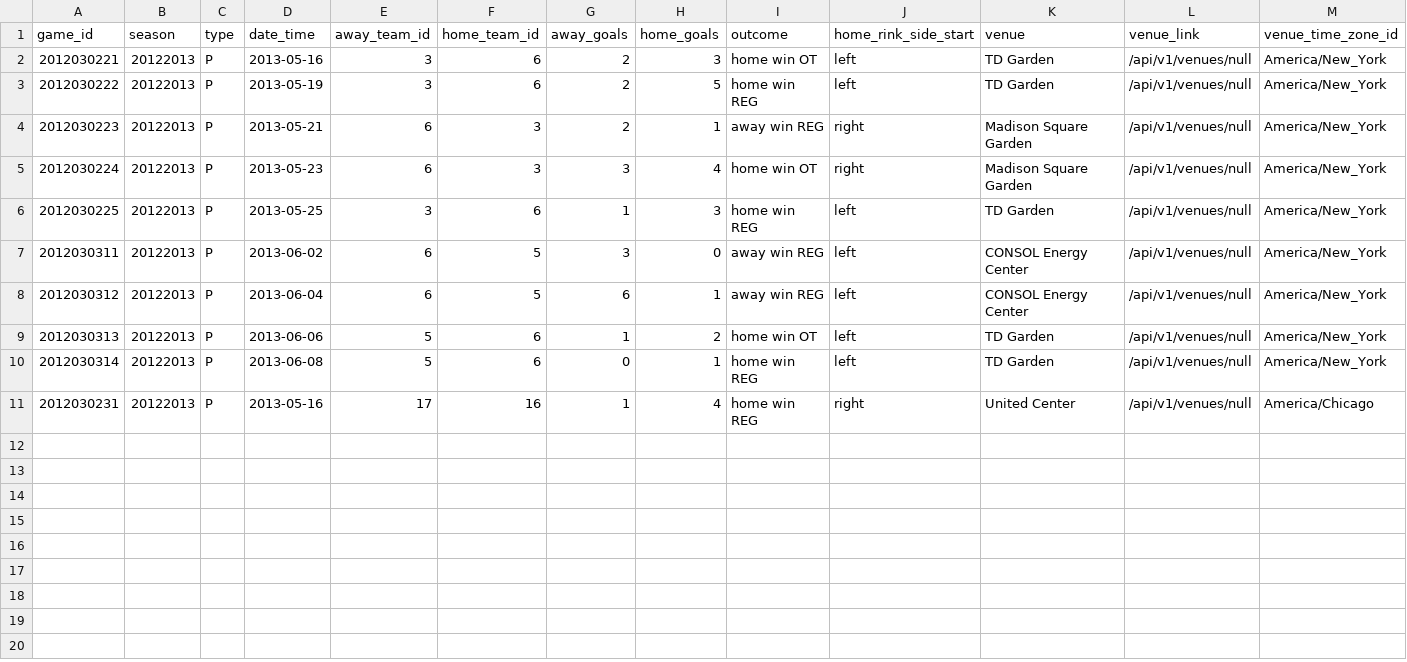
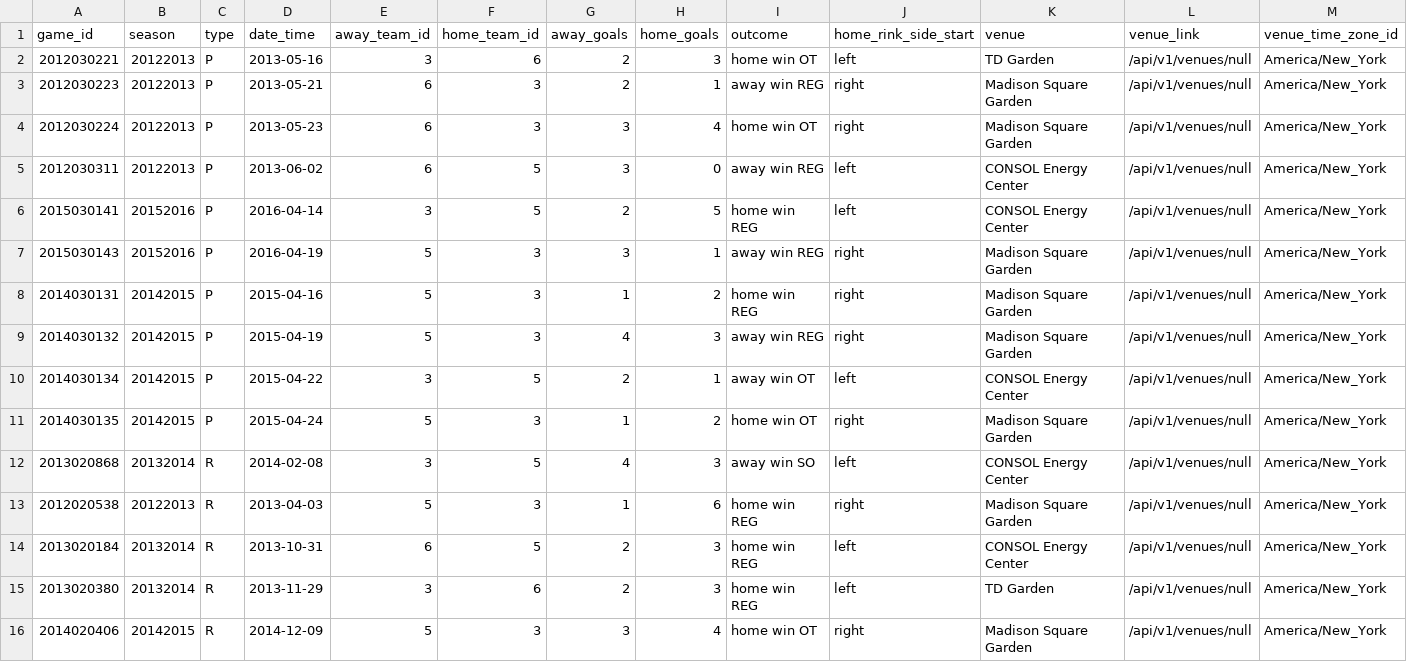
Before and after one commit to evettetelyas/cross_check, a CSV file: dummy_data/dummy_game.csv, drawn as a sheet; only a part is shown; removed rows and columns are numbered as before the commit, all else as after; rows hold the shown columns only; the diff names each change by its address in the sheet, - before the commit and + after, or states it on an @@ line.

Commit message:
Pick new dummy data; create league stats methods
Co-authored-by: Evette Telyas <50186721+evettetelyas@users.noreply.github.com>
Co-authored-by: Scott Payton <33855435+wolfeJob@users.noreply.github.com>

```diff
--- a/dummy_data/dummy_game.csv
+++ b/dummy_data/dummy_game.csv
-row 3: 2012030222 | 20122013 | P | 2013-05-19 | 3 | 6 | 2 | 5 | home win REG | left | TD Garden | /api/v1/venues/null | America/New_York
-row 6: 2012030225 | 20122013 | P | 2013-05-25 | 3 | 6 | 1 | 3 | home win REG | left | TD Garden | /api/v1/venues/null | America/New_York
+row 6: 2015030141 | 20152016 | P | 2016-04-14 | 3 | 5 | 2 | 5 | home win REG | left | CONSOL Energy Center | /api/v1/venues/null | America/New_York
+row 7: 2015030143 | 20152016 | P | 2016-04-19 | 5 | 3 | 3 | 1 | away win REG | right | Madison Square Garden | /api/v1/venues/null | America/New_York
+row 8: 2014030131 | 20142015 | P | 2015-04-16 | 5 | 3 | 1 | 2 | home win REG | right | Madison Square Garden | /api/v1/venues/null | America/New_York
+row 9: 2014030132 | 20142015 | P | 2015-04-19 | 5 | 3 | 4 | 3 | away win REG | right | Madison Square Garden | /api/v1/venues/null | America/New_York
-A10 (game_id): 2012030312
+A10 (game_id): 2014030134
-B10:B11 (season): 20122013
+B10:B11 (season): 20142015
-D10 (date_time): 2013-06-04
+D10 (date_time): 2015-04-22
-E10 (away_team_id): 6
+E10 (away_team_id): 3
-G10 (away_goals): 6
+G10 (away_goals): 2
-I10 (outcome): away win REG
+I10 (outcome): away win OT
-A11 (game_id): 2012030313
+A11 (game_id): 2014030135
-D11 (date_time): 2013-06-06
+D11 (date_time): 2015-04-24
-F11 (home_team_id): 6
+F11 (home_team_id): 3
-J11 (home_rink_side_start): left
+J11 (home_rink_side_start): right
-K11 (venue): TD Garden
+K11 (venue): Madison Square Garden
+row 12: 2013020868 | 20132014 | R | 2014-02-08 | 3 | 5 | 4 | 3 | away win SO | left | CONSOL Energy Center | /api/v1/venues/null | America/New_York
+row 13: 2012020538 | 20122013 | R | 2013-04-03 | 5 | 3 | 1 | 6 | home win REG | right | Madison Square Garden | /api/v1/venues/null | America/New_York
+row 14: 2013020184 | 20132014 | R | 2013-10-31 | 6 | 5 | 2 | 3 | home win REG | left | CONSOL Energy Center | /api/v1/venues/null | America/New_York
-A15 (game_id): 2012030314
+A15 (game_id): 2013020380
-B15 (season): 20122013
+B15 (season): 20132014
-C15 (type): P
+C15 (type): R
-D15 (date_time): 2013-06-08
+D15 (date_time): 2013-11-29
-E15 (away_team_id): 5
+E15 (away_team_id): 3
-G15 (away_goals): 0
+G15 (away_goals): 2
-H15 (home_goals): 1
+H15 (home_goals): 3
-row 11: 2012030231 | 20122013 | P | 2013-05-16 | 17 | 16 | 1 | 4 | home win REG | right | United Center | /api/v1/venues/null | America/Chicago
+row 16: 2014020406 | 20142015 | R | 2014-12-09 | 5 | 3 | 3 | 4 | home win OT | right | Madison Square Garden | /api/v1/venues/null | America/New_York
```
Also changed, not shown: dummy_data/dummy_game_team_stats.csv, dummy_data/dummy_team_info.csv, 5 other files.
